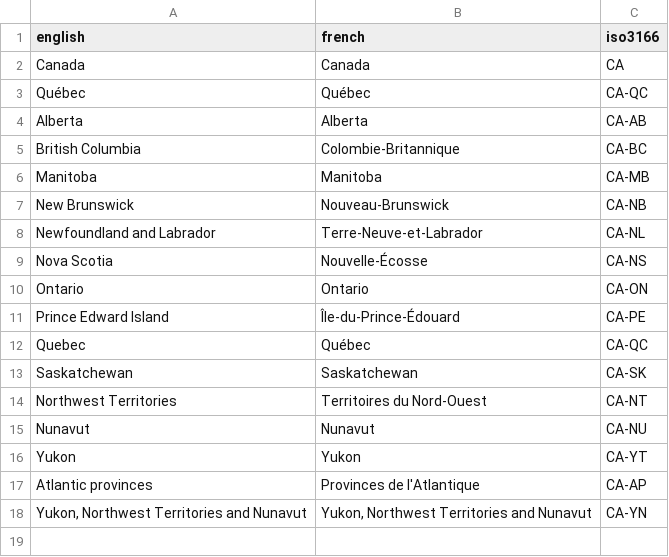
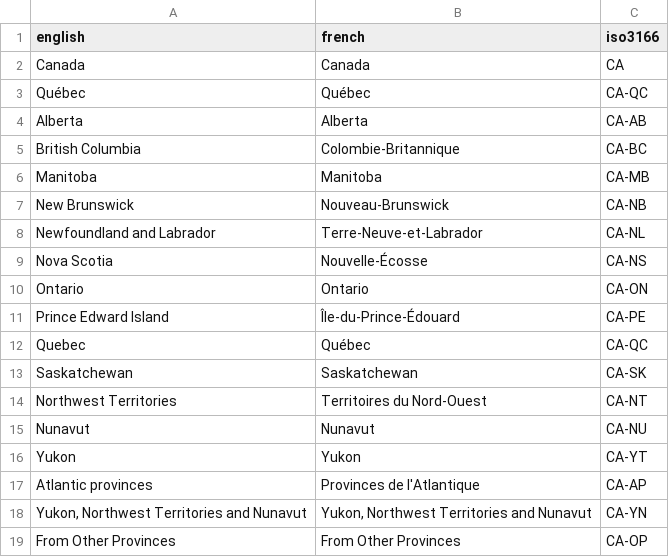
Before and after one commit to FrancisGrignon/TheSuperSankey, a CSV file: src/Services/Sankey.API/Sankey.API/Setup/Geos.csv, drawn as a sheet; the diff names each change by its address in the sheet, - before the commit and + after, or states it on an @@ line.

Commit message:
Add super sankey

```diff
--- a/src/Services/Sankey.API/Sankey.API/Setup/Geos.csv
+++ b/src/Services/Sankey.API/Sankey.API/Setup/Geos.csv
+row 19: From Other Provinces | From Other Provinces | CA-OP
```
Also changed, not shown: 31 other files.
